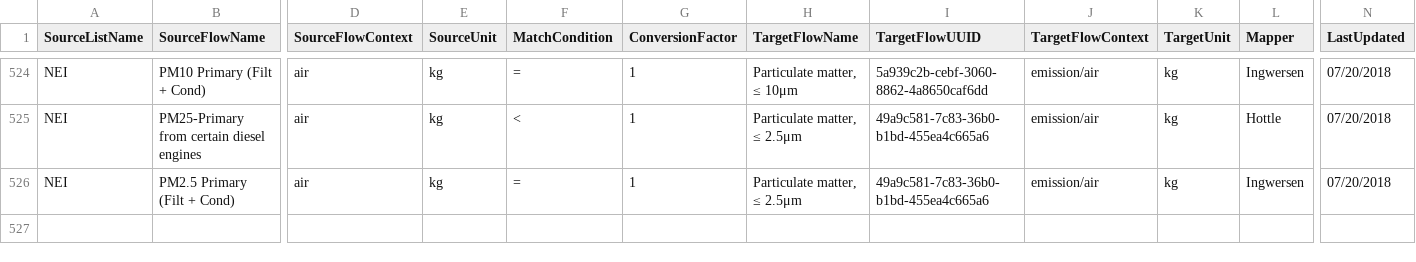
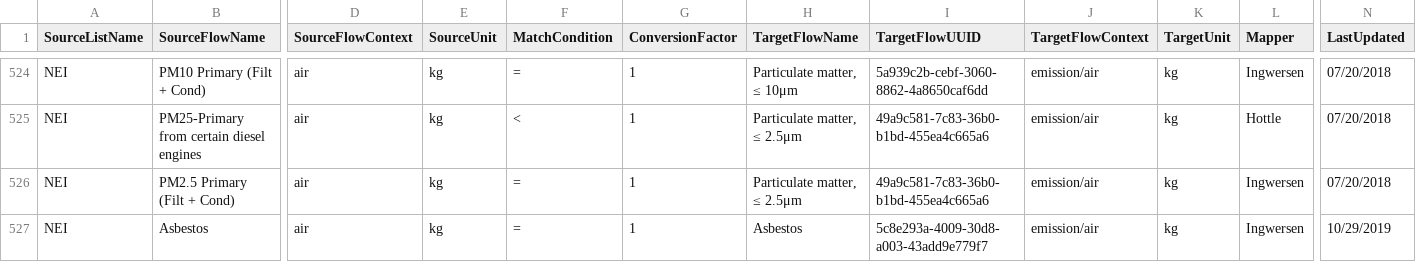
Before and after one commit to USEPA/fedelemflowlist, a CSV file: fedelemflowlist/flowmapping/NEI.csv, drawn as a sheet; only a part is shown, gaps mark what is left out; rows hold the shown columns only; the diff names each change by its address in the sheet, - before the commit and + after, or states it on an @@ line.

Commit message:
Add Asbestos/air mapping

```diff
--- a/fedelemflowlist/flowmapping/NEI.csv
+++ b/fedelemflowlist/flowmapping/NEI.csv
+row 527: NEI | Asbestos | air | kg | = | 1 | Asbestos | 5c8e293a-4009-30d8-a003-43add9e779f7 | emission/air | kg | Ingwersen | 10/29/2019
```
